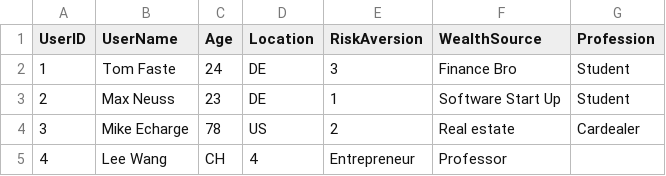
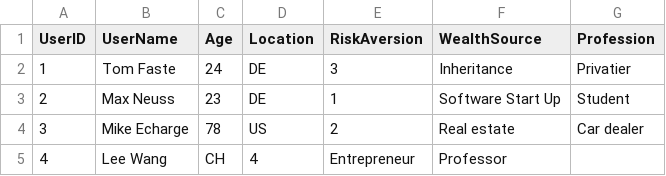
Before and after one commit to Mrjulss/summit-hack-backend, a CSV file: CSV_Users.csv, drawn as a sheet.

Commit message:
update requests and mock data

```diff
--- a/CSV_Users.csv
+++ b/CSV_Users.csv
@@ -1,5 +1,5 @@
 UserID,UserName,Age,Location,RiskAversion,WealthSource,Profession
-1,Tom Faste,24,DE,3,Finance Bro,Student
+1,Tom Faste,24,DE,3,Inheritance,Privatier
 2,Max Neuss,23,DE,1,Software Start Up,Student
-3,Mike Echarge,78,US,2,Real estate,Cardealer
+3,Mike Echarge,78,US,2,Real estate,Car dealer
 4,Lee Wang,CH,4,Entrepreneur,Professor
```
Also changed, not shown: 1 other file.
